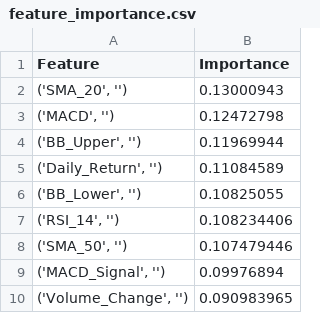
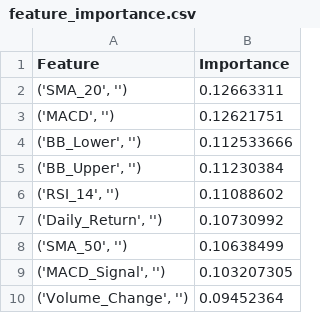
Before and after one commit to nickos07/backtestingframework, a CSV file: models/feature_importance.csv, drawn as a sheet.

```diff
--- a/models/feature_importance.csv
+++ b/models/feature_importance.csv
@@ -1,10 +1,10 @@
 Feature,Importance
-"('SMA_20', '')",0.13000943
-"('MACD', '')",0.12472798
-"('BB_Upper', '')",0.11969944
-"('Daily_Return', '')",0.11084589
-"('BB_Lower', '')",0.10825055
-"('RSI_14', '')",0.108234406
-"('SMA_50', '')",0.107479446
-"('MACD_Signal', '')",0.09976894
-"('Volume_Change', '')",0.090983965
+"('SMA_20', '')",0.12663311
+"('MACD', '')",0.12621751
+"('BB_Lower', '')",0.112533666
+"('BB_Upper', '')",0.11230384
+"('RSI_14', '')",0.11088602
+"('Daily_Return', '')",0.10730992
+"('SMA_50', '')",0.10638499
+"('MACD_Signal', '')",0.103207305
+"('Volume_Change', '')",0.09452364
```
Also changed, not shown: 2 other files.
